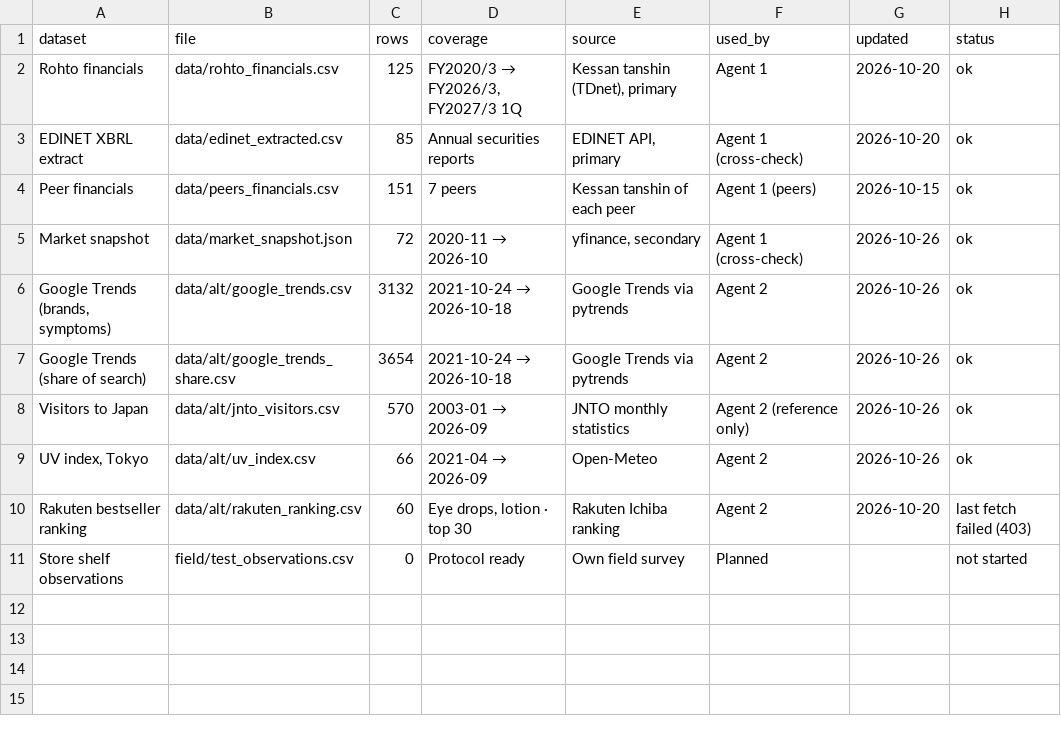
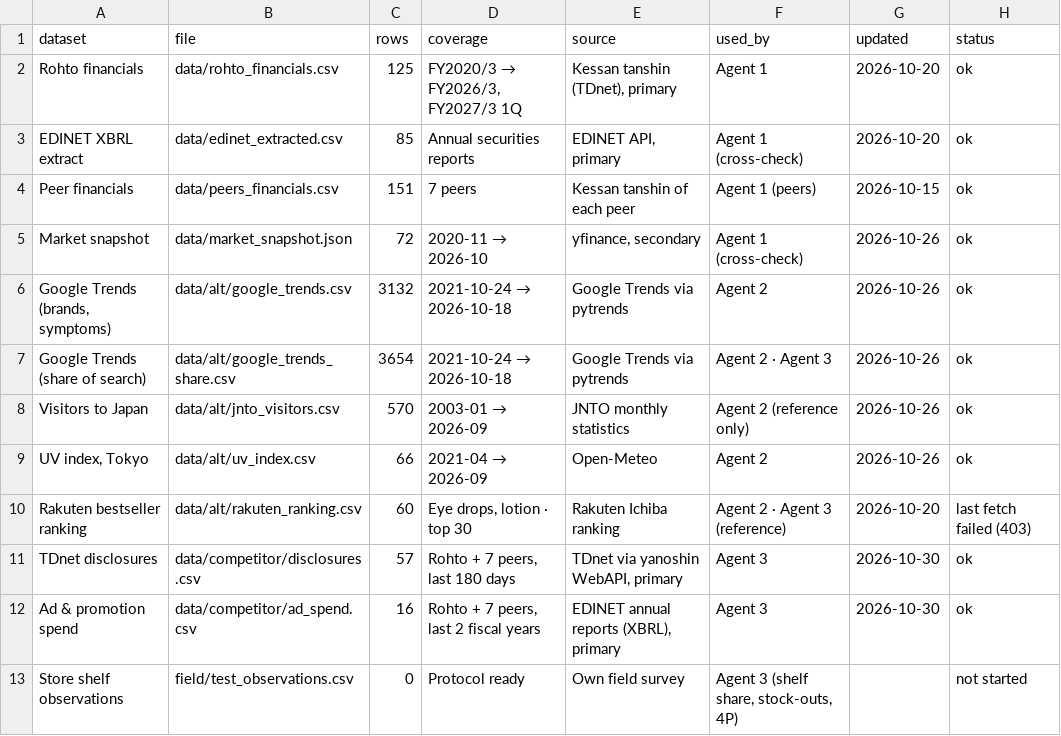
Before and after one commit to h-hayashi-ctrl/rohto-dashboard, a CSV file: data/inventory.csv, drawn as a sheet.

```diff
--- a/data/inventory.csv
+++ b/data/inventory.csv
@@ -6,6 +6,8 @@ Market snapshot,data/market_snapshot.json,72,2020-11 → 2026-10,"yfinance, seco
 "Google Trends (brands, symptoms)",data/alt/google_trends.csv,3132,2021-10-24 → 2026-10-18,Google Trends via pytrends,Agent 2,2026-10-26,ok
-Google Trends (share of search),data/alt/google_trends_share.csv,3654,2021-10-24 → 2026-10-18,Google Trends via pytrends,Agent 2,2026-10-26,ok
+Google Trends (share of search),data/alt/google_trends_share.csv,3654,2021-10-24 → 2026-10-18,Google Trends via pytrends,Agent 2 · Agent 3,2026-10-26,ok
 Visitors to Japan,data/alt/jnto_visitors.csv,570,2003-01 → 2026-09,JNTO monthly statistics,Agent 2 (reference only),2026-10-26,ok
 "UV index, Tokyo",data/alt/uv_index.csv,66,2021-04 → 2026-09,Open-Meteo,Agent 2,2026-10-26,ok
-Rakuten bestseller ranking,data/alt/rakuten_ranking.csv,60,"Eye drops, lotion · top 30",Rakuten Ichiba ranking,Agent 2,2026-10-20,last fetch failed (403)
-Store shelf observations,field/test_observations.csv,0,Protocol ready,Own field survey,Planned,,not started
+Rakuten bestseller ranking,data/alt/rakuten_ranking.csv,60,"Eye drops, lotion · top 30",Rakuten Ichiba ranking,Agent 2 · Agent 3 (reference),2026-10-20,last fetch failed (403)
+TDnet disclosures,data/competitor/disclosures.csv,57,"Rohto + 7 peers, last 180 days","TDnet via yanoshin WebAPI, primary",Agent 3,2026-10-30,ok
+Ad & promotion spend,data/competitor/ad_spend.csv,16,"Rohto + 7 peers, last 2 fiscal years","EDINET annual reports (XBRL), primary",Agent 3,2026-10-30,ok
+Store shelf observations,field/test_observations.csv,0,Protocol ready,Own field survey,"Agent 3 (shelf share, stock-outs, 4P)",,not started
```
Also changed, not shown: data/assumptions.csv, data/facts.csv, 6 other files.
